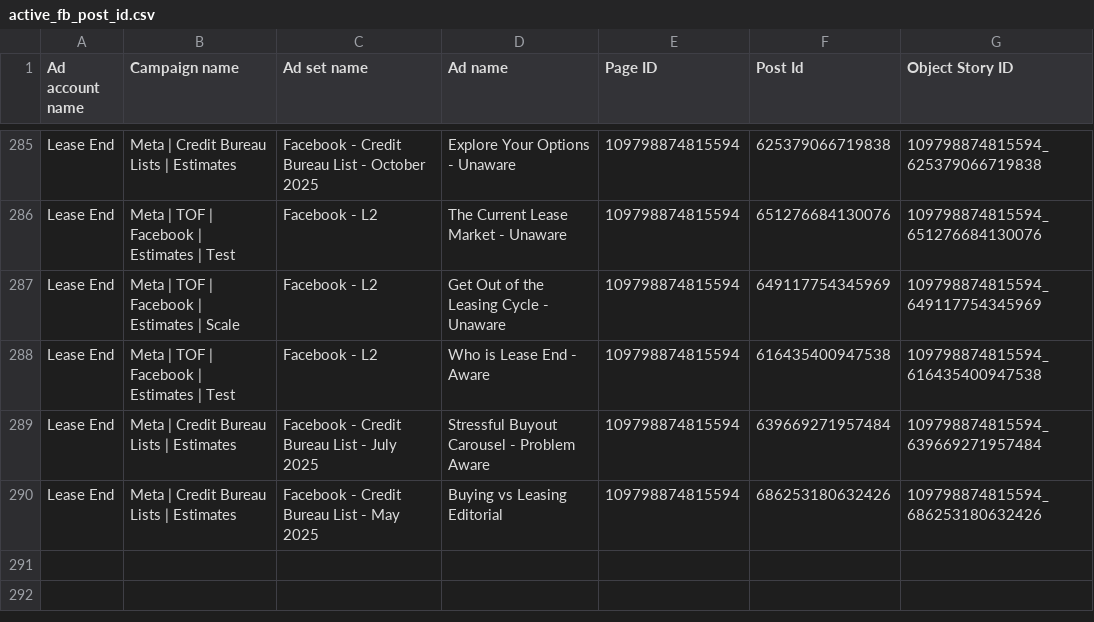
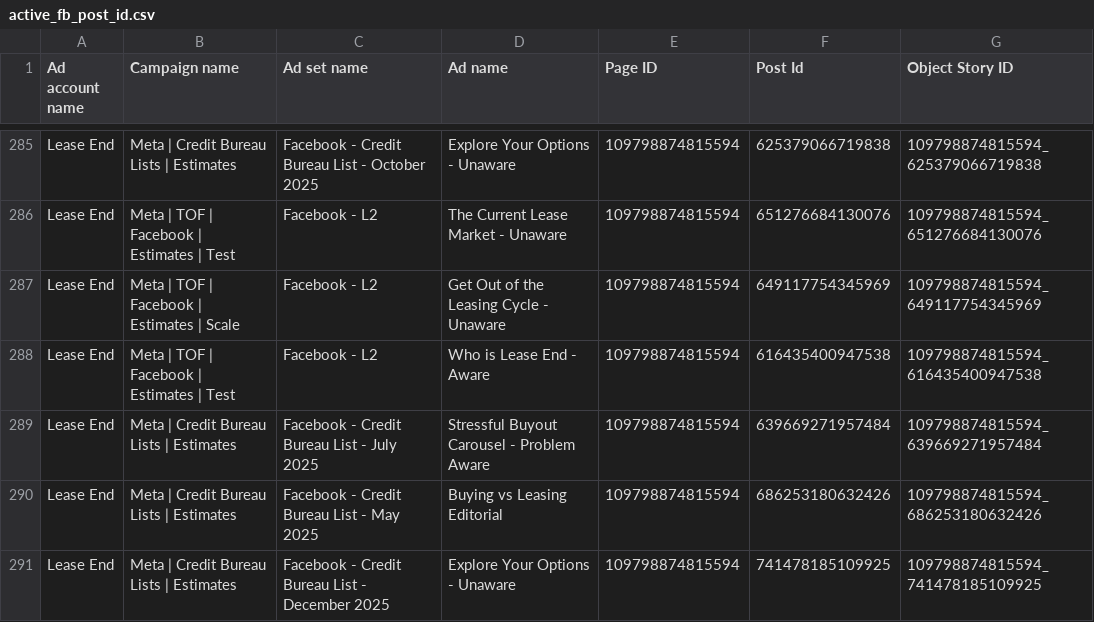
Before and after one commit to keenship1291/dspy-fastapi-api, a CSV file: active_fb_post_id.csv, drawn as a sheet; only a part is shown, gaps mark what is left out; the diff names each change by its address in the sheet, - before the commit and + after, or states it on an @@ line.

Commit message:
Add FB post: Explore Your Options - Unaware - Post ID 741478185109925

```diff
--- a/active_fb_post_id.csv
+++ b/active_fb_post_id.csv
+row 291: Lease End | Meta | Credit Bureau Lists | Estimates | Facebook - Credit Bureau List - December 2025 | Explore Your Options - Unaware | 109798874815594 | 741478185109925 | 109798874815594_741478185109925
```
